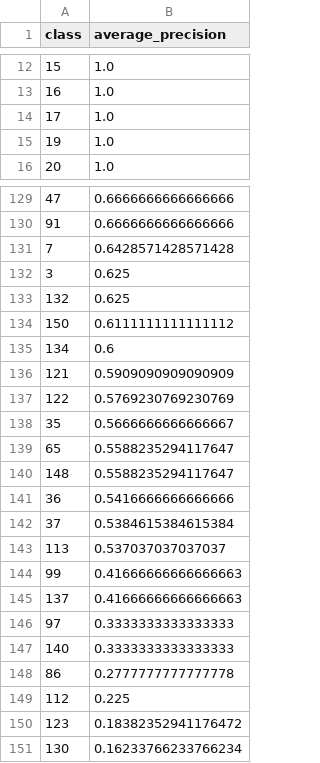
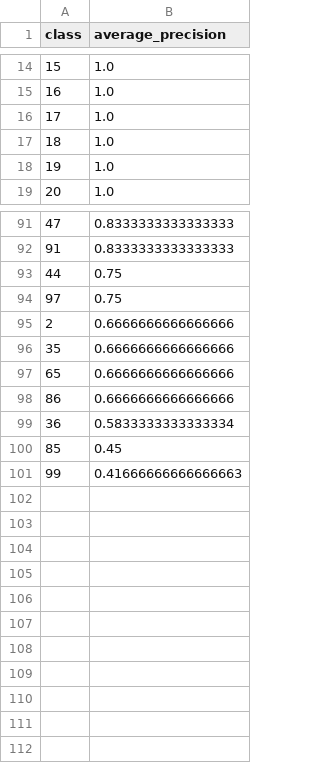
Before and after one commit to piggypiggyyoinkyoink/machine-learning, a CSV file: visualisations_improved/ap_table.csv, drawn as a sheet; only a part is shown, gaps mark what is left out; the diff covers the shown part only.

```diff
--- a/visualisations_improved/ap_table.csv
+++ b/visualisations_improved/ap_table.csv
@@ -14,2 +16,3 @@ class,average_precision
 17,1.0
+18,1.0
 19,1.0
@@ -129,23 +91,11 @@ class,average_precision
-47,0.6666666666666666
-91,0.6666666666666666
-7,0.6428571428571428
-3,0.625
-132,0.625
-150,0.6111111111111112
-134,0.6
-121,0.5909090909090909
-122,0.5769230769230769
-35,0.5666666666666667
-65,0.5588235294117647
-148,0.5588235294117647
-36,0.5416666666666666
-37,0.5384615384615384
-113,0.537037037037037
+47,0.8333333333333333
+91,0.8333333333333333
+44,0.75
+97,0.75
+2,0.6666666666666666
+35,0.6666666666666666
+65,0.6666666666666666
+86,0.6666666666666666
+36,0.5833333333333334
+85,0.45
 99,0.41666666666666663
-137,0.41666666666666663
-97,0.3333333333333333
-140,0.3333333333333333
-86,0.2777777777777778
-112,0.225
-123,0.18382352941176472
-130,0.16233766233766234
```
Also changed, not shown: 10 added rows, 49 removed rows and 2 edited cells elsewhere in this file, visualisations_baseline/ap_table.csv, 15 other files.
